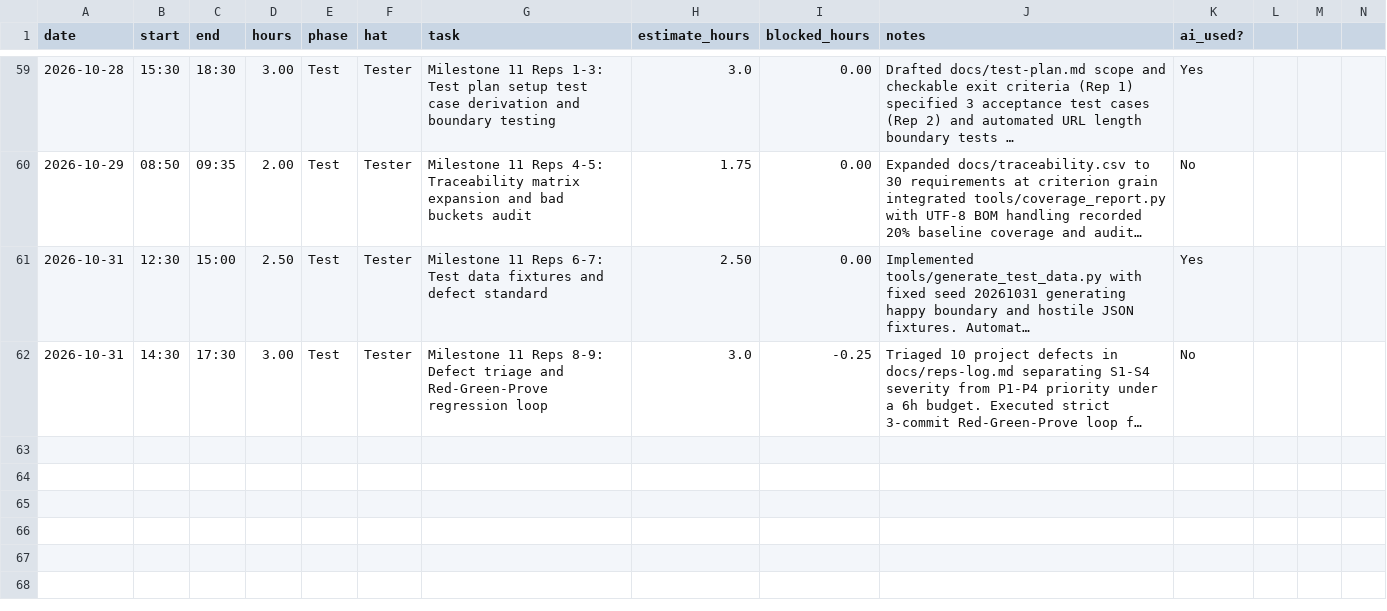
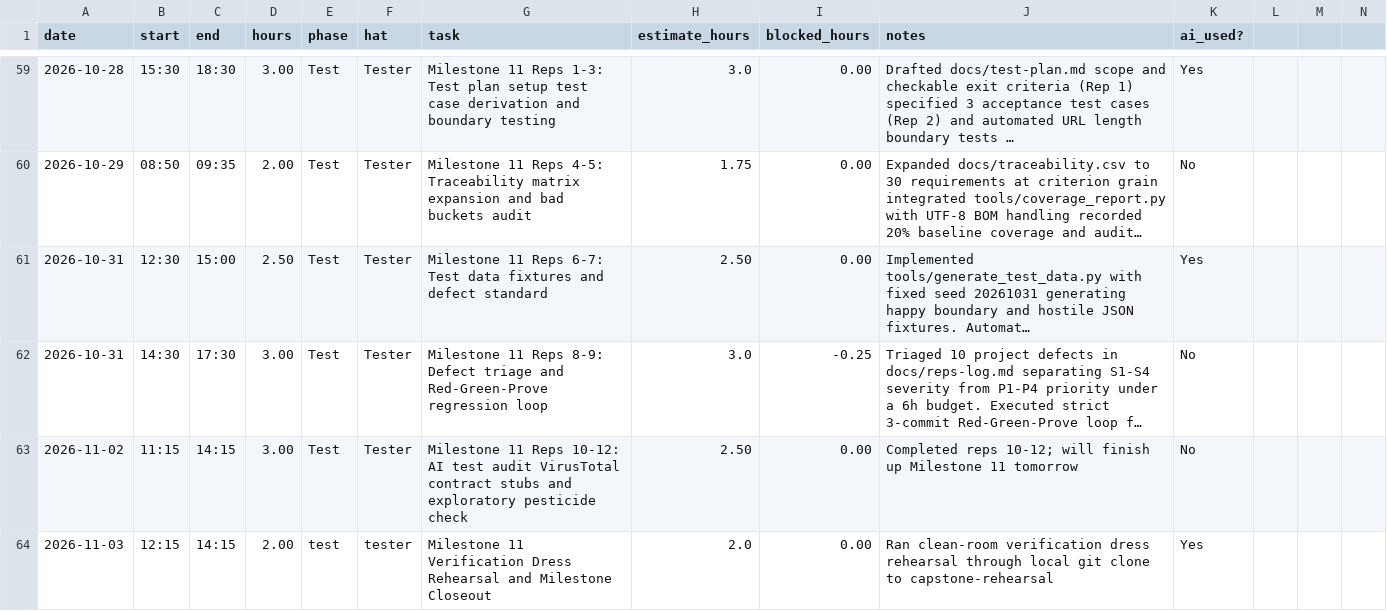
Before and after one commit to calebfuller1705/capstone, a CSV file: docs/hours-log.csv, drawn as a sheet; only a part is shown, gaps mark what is left out; long unchanged cells end in …; the diff names each change by its address in the sheet, - before the commit and + after, or states it on an @@ line.

Commit message:
milestone 11: test plan, suite, results, defect log

```diff
--- a/docs/hours-log.csv
+++ b/docs/hours-log.csv
+row 63: 2026-11-02 | 11:15 | 14:15 | 3.00 | Test | Tester | Milestone 11 Reps 10-12: AI test audit VirusTotal contract stubs and exploratory pesticide check | 2.50 | 0.00 | Completed reps 10-12; will finish up Milestone 11 tomorrow | No
+row 64: 2026-11-03 | 12:15 | 14:15 | 2.00 | test | tester | Milestone 11 Verification Dress Rehearsal and Milestone Closeout | 2.0 | 0.00 | Ran clean-room verification dress rehearsal through local git clone to capstone-rehearsal | Yes
```
Also changed, not shown: 5 other files.
